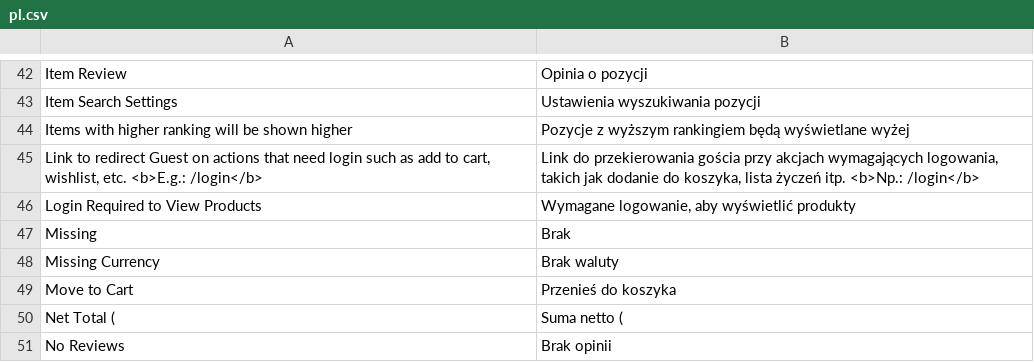
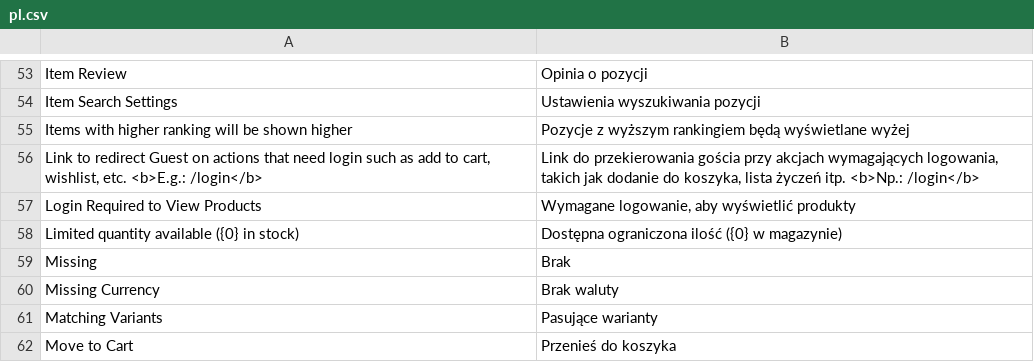
Before and after one commit to ERPnextPL/webshop, a CSV file: webshop/translations/pl.csv, drawn as a sheet; only a part is shown, gaps mark what is left out; the shorter side is filled out with more unchanged rows; the diff covers the shown part only; the diff names each change by its address in the sheet, - before the commit and + after, or states it on an @@ line.

Commit message:
feat(variant-selector): add support for multi-select filters in variant rows
- Implemented `get_variant_rows` function to support multi-select filters for variants.
- Added a new test case `test_b2b_rows_support_multiselect_filters` to validate the functionality.
- Refactored utility functions in `utils.py` to enhance code readability and maintainability.
- Updated `get_next_attribute_and_values` to improve attribute filtering logic.

refactor(webshop): clean up product filtering in all-products page

- Removed unused attribute filter section from the all-products template.
- Adjusted context setup in `index.py` to exclude attribute filters, streamlining the product filtering process.

```diff
--- a/webshop/translations/pl.csv
+++ b/webshop/translations/pl.csv
+row 58: Limited quantity available ({0} in stock) | Dostępna ograniczona ilość ({0} w magazynie)
+row 61: Matching Variants | Pasujące warianty
```
Also changed, not shown: 37 added rows elsewhere in this file, 28 other files.
